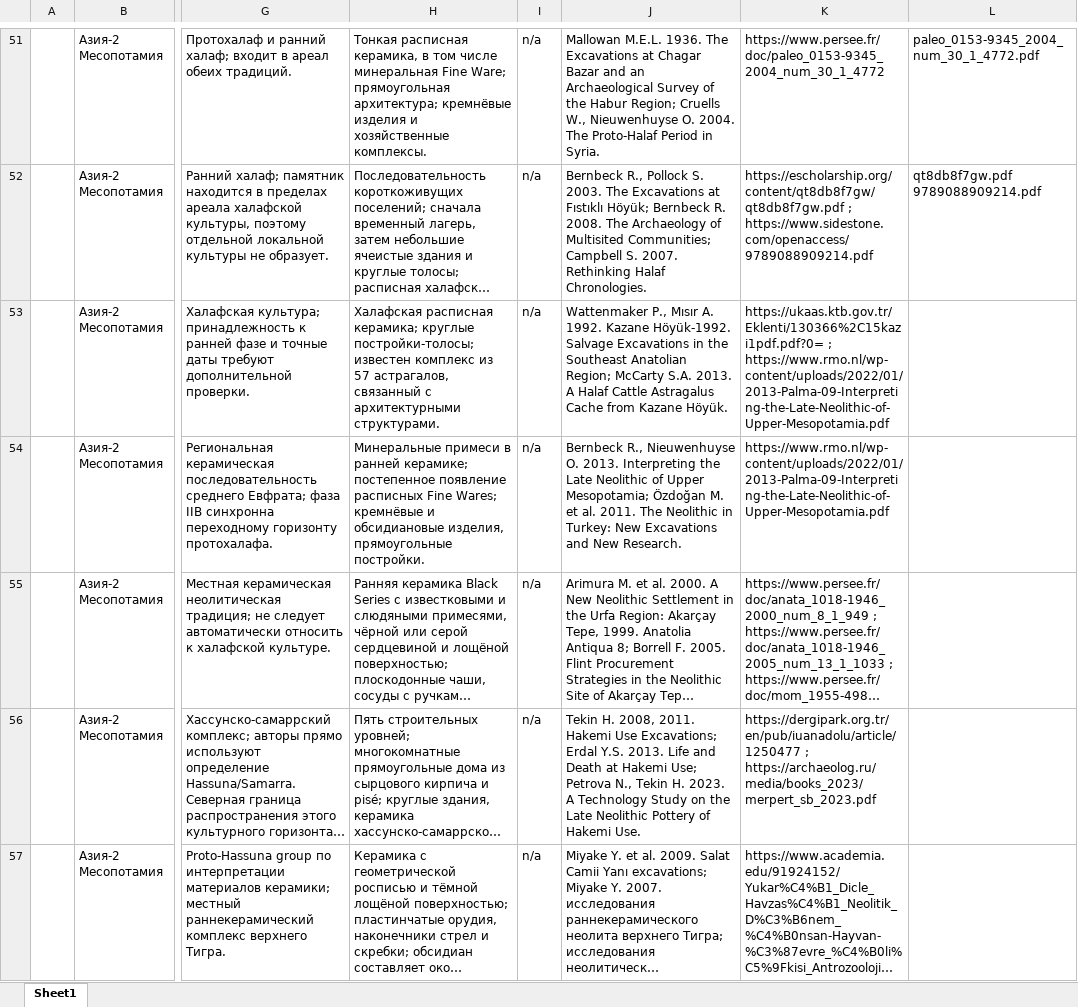
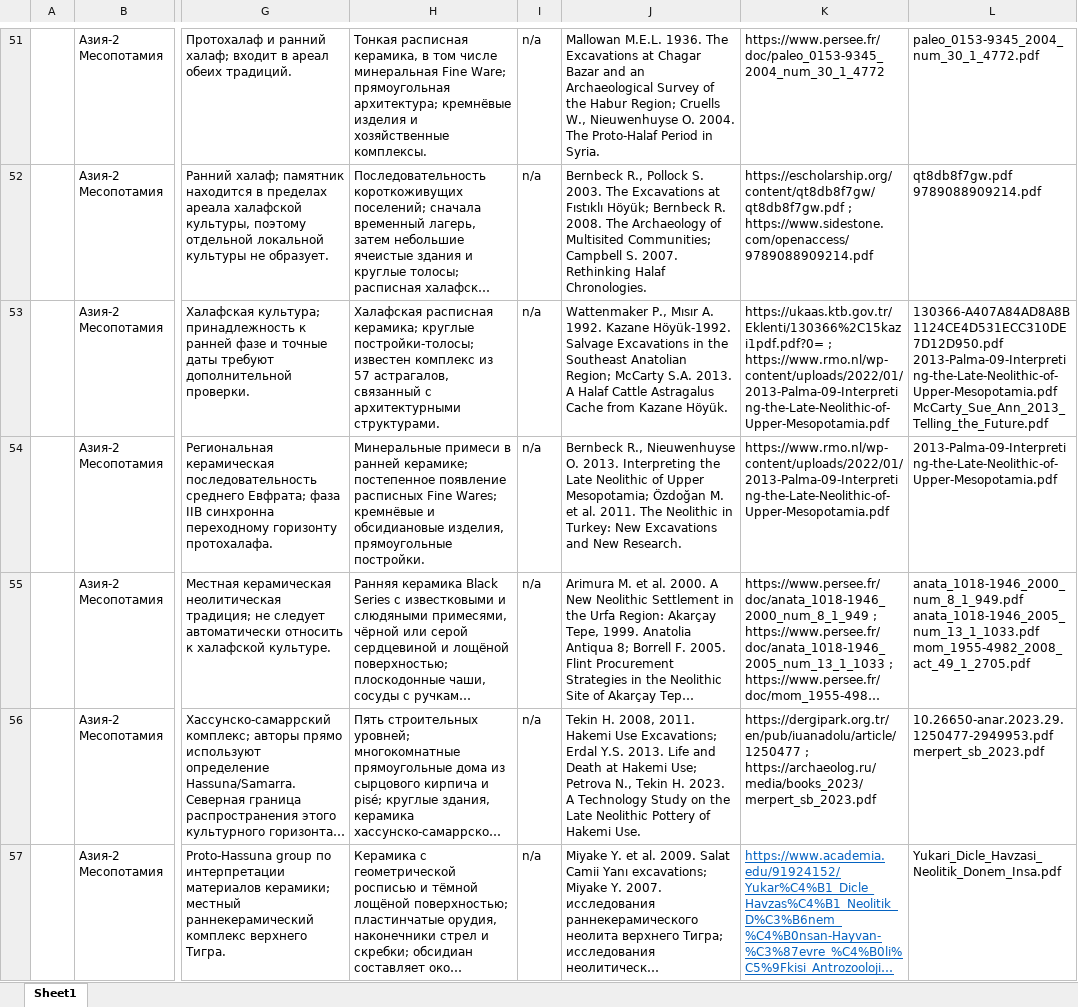
Before and after one commit to Hurthling/World-History-Map, an Excel workbook: Разборы/Asia -6к.xlsx, sheet Sheet1, drawn as a sheet; only a part is shown, gaps mark what is left out; long unchanged cells end in …; values as stored, in another font and other column widths than the file's, no borders; ↵ is a line break in a cell; the diff covers the shown part only; the diff names each change by its address in the sheet, - before the commit and + after, or states it on an @@ line.

Commit message:
Translation

```diff
--- a/Разборы/Asia -6к.xlsx (sheet Sheet1)
+++ b/Разборы/Asia -6к.xlsx (sheet Sheet1)
-L53: (empty)
+L53: 130366-A407A84AD8A8B1124CE4D531ECC310DE7D12D950.pdf ↵ 2013-Palma-09-Interpreting-the-Late-Neolithic-of-Upper-Mesopotamia.pdf ↵ McCarty_Sue_Ann_2013_Telling_the_Future.pdf
-L54: (empty)
+L54: 2013-Palma-09-Interpreting-the-Late-Neolithic-of-Upper-Mesopotamia.pdf
-L55: (empty)
+L55: anata_1018-1946_2000_num_8_1_949.pdf ↵ anata_1018-1946_2005_num_13_1_1033.pdf ↵ mom_1955-4982_2008_act_49_1_2705.pdf
-L56: (empty)
+L56: 10.26650-anar.2023.29.1250477-2949953.pdf ↵ merpert_sb_2023.pdf
@@ K57 underline: off → on, text colour: black → #0563C1 @@
-L57: (empty)
+L57: Yukari_Dicle_Havzasi_Neolitik_Donem_Insa.pdf
```
Also changed, not shown: 13 edited cells and cell formats elsewhere in this sheet, 2 other files.
